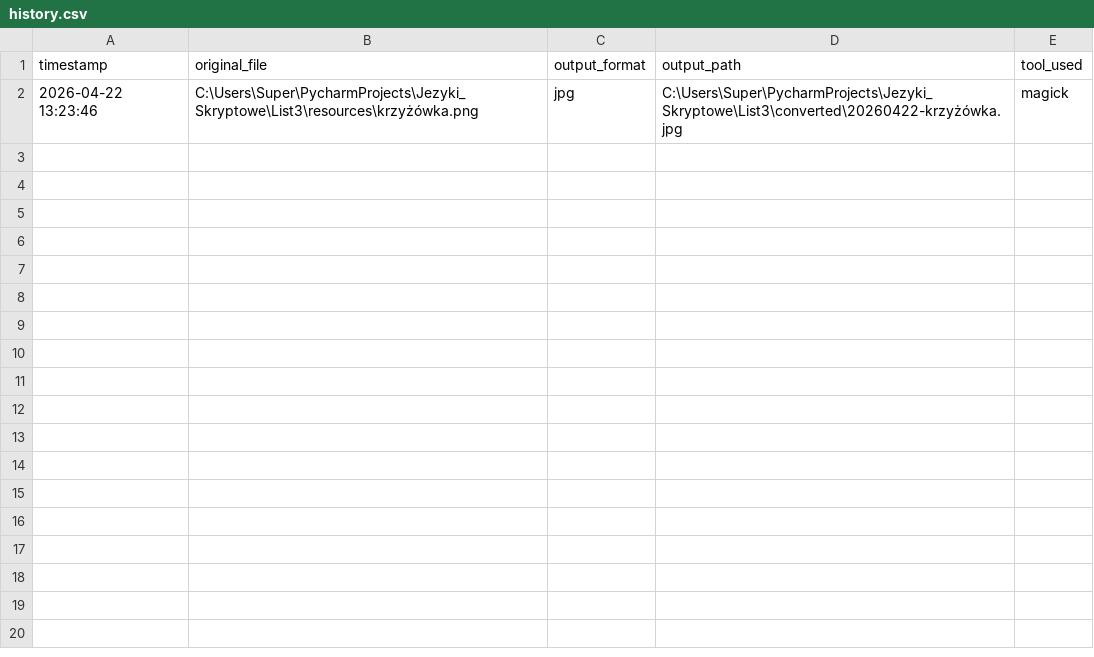
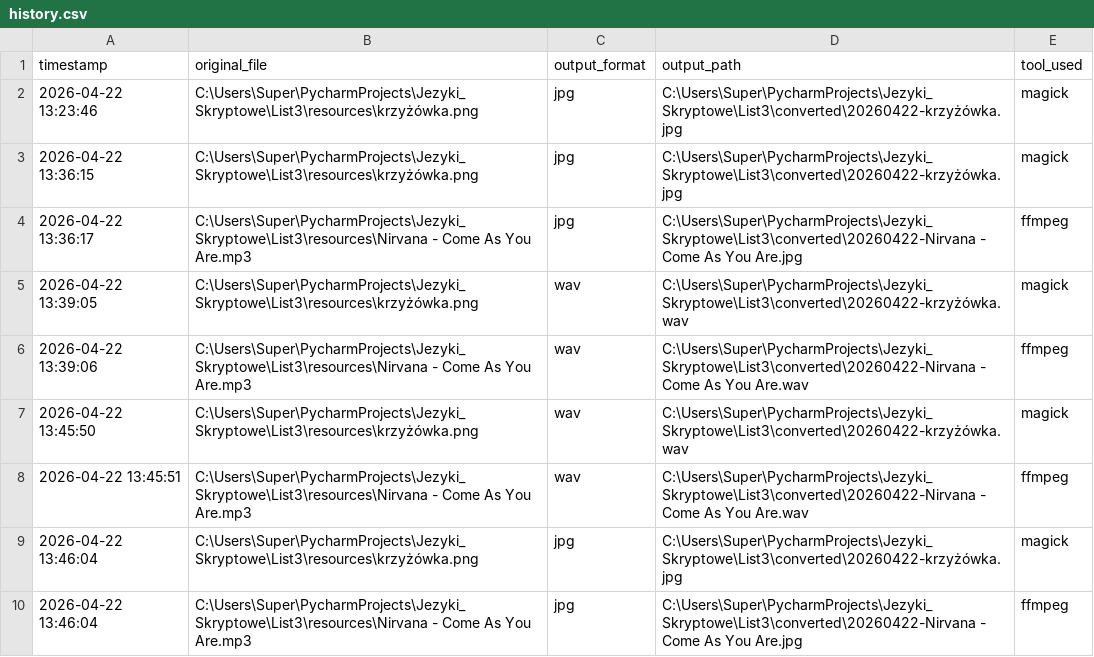
Before and after one commit to BOTAGK/Jezyki_Skryptowe, a CSV file: List3/converted/history.csv, drawn as a sheet; the diff names each change by its address in the sheet, - before the commit and + after, or states it on an @@ line.

```diff
--- a/List3/converted/history.csv
+++ b/List3/converted/history.csv
+row 3: 2026-04-22 13:36:15 | C:\Users\Super\PycharmProjects\Jezyki_Skryptowe\List3\resources\krzyżówka.png | jpg | C:\Users\Super\PycharmProjects\Jezyki_Skryptowe\List3\converted\20260422-krzyżówka.jpg | magick
+row 4: 2026-04-22 13:36:17 | C:\Users\Super\PycharmProjects\Jezyki_Skryptowe\List3\resources\Nirvana - Come As You Are.mp3 | jpg | C:\Users\Super\PycharmProjects\Jezyki_Skryptowe\List3\converted\20260422-Nirvana - Come As You Are.jpg | ffmpeg
+row 5: 2026-04-22 13:39:05 | C:\Users\Super\PycharmProjects\Jezyki_Skryptowe\List3\resources\krzyżówka.png | wav | C:\Users\Super\PycharmProjects\Jezyki_Skryptowe\List3\converted\20260422-krzyżówka.wav | magick
+row 6: 2026-04-22 13:39:06 | C:\Users\Super\PycharmProjects\Jezyki_Skryptowe\List3\resources\Nirvana - Come As You Are.mp3 | wav | C:\Users\Super\PycharmProjects\Jezyki_Skryptowe\List3\converted\20260422-Nirvana - Come As You Are.wav | ffmpeg
+row 7: 2026-04-22 13:45:50 | C:\Users\Super\PycharmProjects\Jezyki_Skryptowe\List3\resources\krzyżówka.png | wav | C:\Users\Super\PycharmProjects\Jezyki_Skryptowe\List3\converted\20260422-krzyżówka.wav | magick
+row 8: 2026-04-22 13:45:51 | C:\Users\Super\PycharmProjects\Jezyki_Skryptowe\List3\resources\Nirvana - Come As You Are.mp3 | wav | C:\Users\Super\PycharmProjects\Jezyki_Skryptowe\List3\converted\20260422-Nirvana - Come As You Are.wav | ffmpeg
+row 9: 2026-04-22 13:46:04 | C:\Users\Super\PycharmProjects\Jezyki_Skryptowe\List3\resources\krzyżówka.png | jpg | C:\Users\Super\PycharmProjects\Jezyki_Skryptowe\List3\converted\20260422-krzyżówka.jpg | magick
+row 10: 2026-04-22 13:46:04 | C:\Users\Super\PycharmProjects\Jezyki_Skryptowe\List3\resources\Nirvana - Come As You Are.mp3 | jpg | C:\Users\Super\PycharmProjects\Jezyki_Skryptowe\List3\converted\20260422-Nirvana - Come As You Are.jpg | ffmpeg
```
Also changed, not shown: 4 other files.
